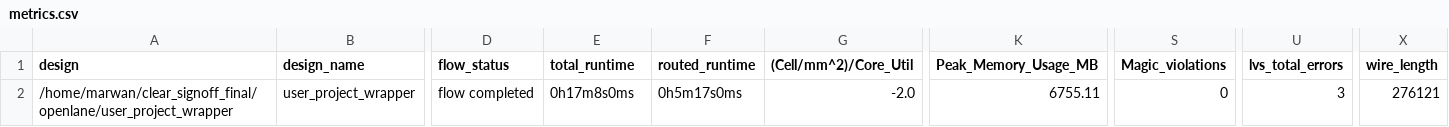
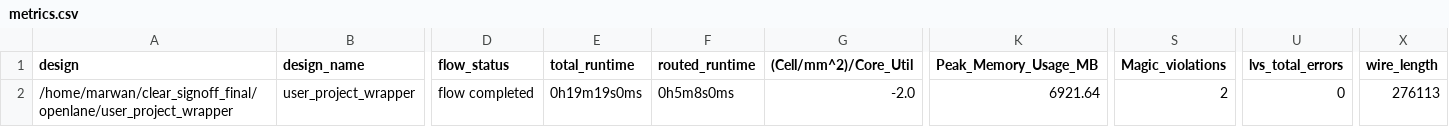
Before and after one commit to efabless/clear, a CSV file: signoff/user_project_wrapper/metrics.csv, drawn as a sheet; only a part is shown, gaps mark what is left out; the diff names each change by its address in the sheet, - before the commit and + after, or states it on an @@ line.

```diff
--- a/signoff/user_project_wrapper/metrics.csv
+++ b/signoff/user_project_wrapper/metrics.csv
-E2 (total_runtime): 0h17m8s0ms
+E2 (total_runtime): 0h19m19s0ms
-F2 (routed_runtime): 0h5m17s0ms
+F2 (routed_runtime): 0h5m8s0ms
-K2 (Peak_Memory_Usage_MB): 6755.11
+K2 (Peak_Memory_Usage_MB): 6921.64
-S2 (Magic_violations): 0
+S2 (Magic_violations): 2
-U2 (lvs_total_errors): 3
+U2 (lvs_total_errors): 0
-X2 (wire_length): 276121
+X2 (wire_length): 276113
```
Also changed, not shown: signoff/sb_1__1_/metrics.csv, signoff/sb_1__2_/metrics.csv, 37 other files.
